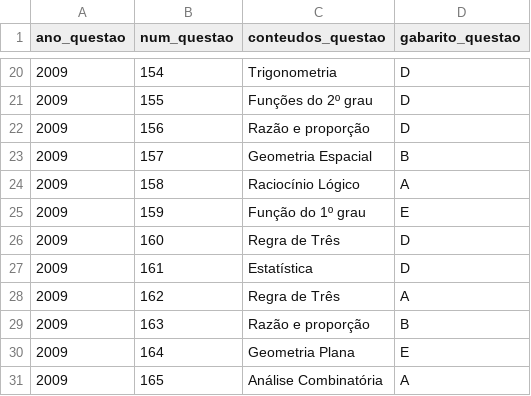
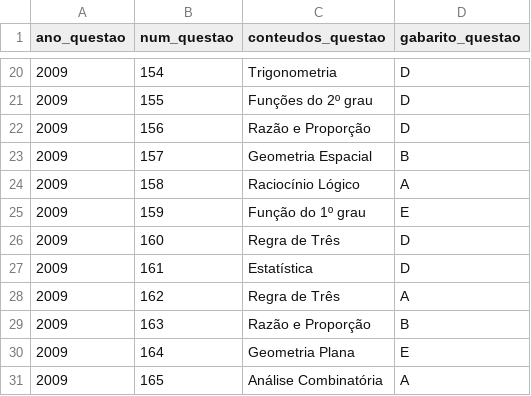
Before and after one commit to BrunoPipo/enem_questoes, a CSV file: questoes.csv, drawn as a sheet; only a part is shown, gaps mark what is left out; the diff covers the shown part only.

```diff
--- a/questoes.csv
+++ b/questoes.csv
@@ -21,3 +21,3 @@ ano_questao;num_questao;conteudos_questao;gabarito_questao
 2009;155;Funções do 2º grau;D
-2009;156;Razão e proporção;D
+2009;156;Razão e Proporção;D
 2009;157;Geometria Espacial;B
@@ -28,3 +28,3 @@ ano_questao;num_questao;conteudos_questao;gabarito_questao
 2009;162;Regra de Três;A
-2009;163;Razão e proporção;B
+2009;163;Razão e Proporção;B
 2009;164;Geometria Plana;E
```
Also changed, not shown: 49 edited cells elsewhere in this file.
